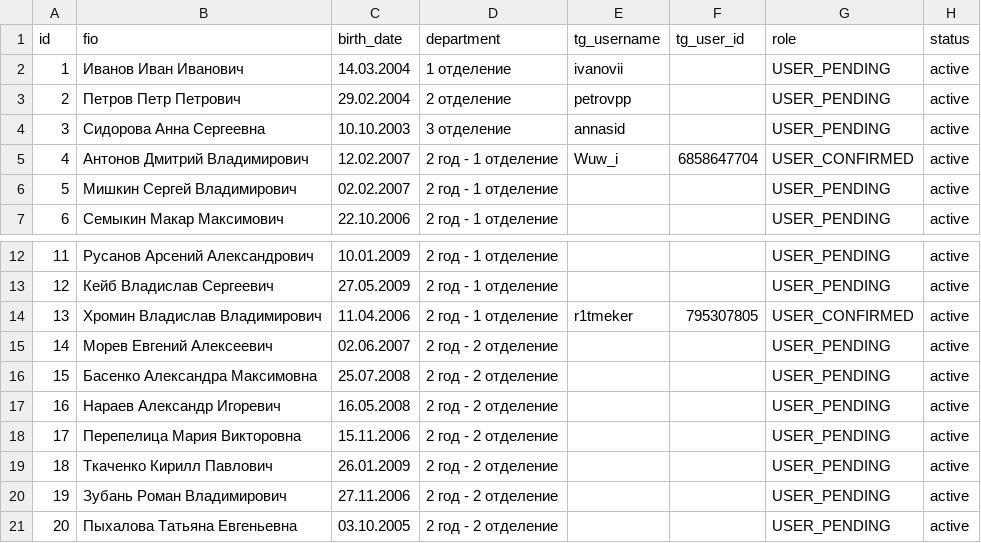
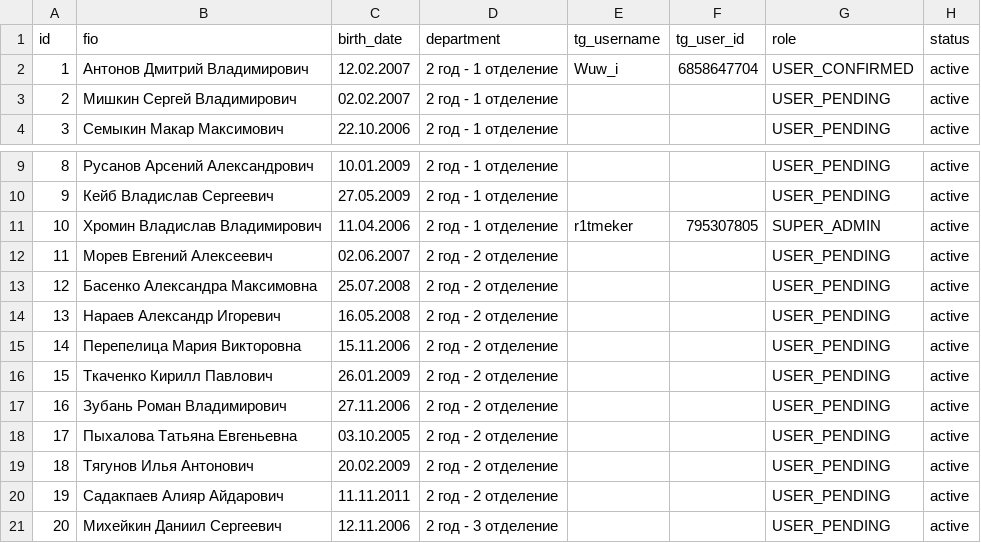
Before and after one commit to R1tmeker/botvpk, a CSV file: data/members.csv, drawn as a sheet; only a part is shown, gaps mark what is left out; the shorter side is filled out with more unchanged rows; removed rows and columns are numbered as before the commit, all else as after; the diff names each change by its address in the sheet, - before the commit and + after, or states it on an @@ line.

```diff
--- a/data/members.csv
+++ b/data/members.csv
-row 2: 1 | Иванов Иван Иванович | 14.03.2004 | 1 отделение | ivanovii |  | USER_PENDING | active
-row 3: 2 | Петров Петр Петрович | 29.02.2004 | 2 отделение | petrovpp |  | USER_PENDING | active
-row 4: 3 | Сидорова Анна Сергеевна | 10.10.2003 | 3 отделение | annasid |  | USER_PENDING | active
@@ column A (id) renumbered from row 2 down @@
-G11 (role): USER_CONFIRMED
+G11 (role): SUPER_ADMIN
```
Also changed, not shown: 6 other files.
